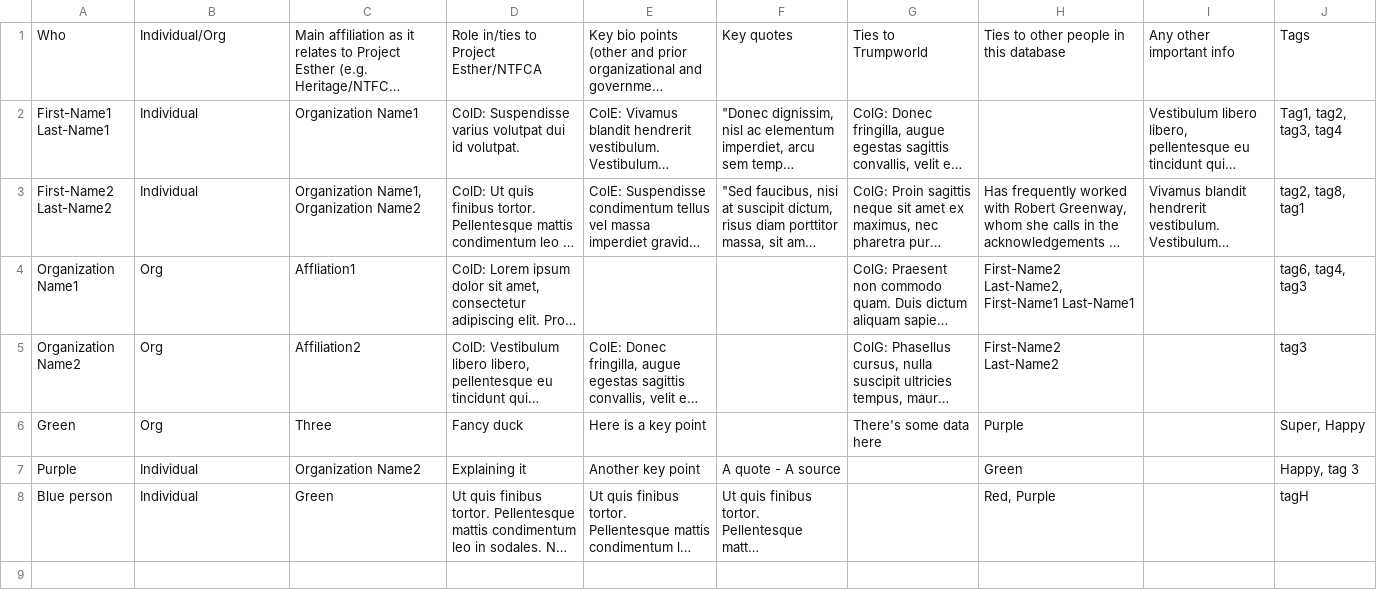
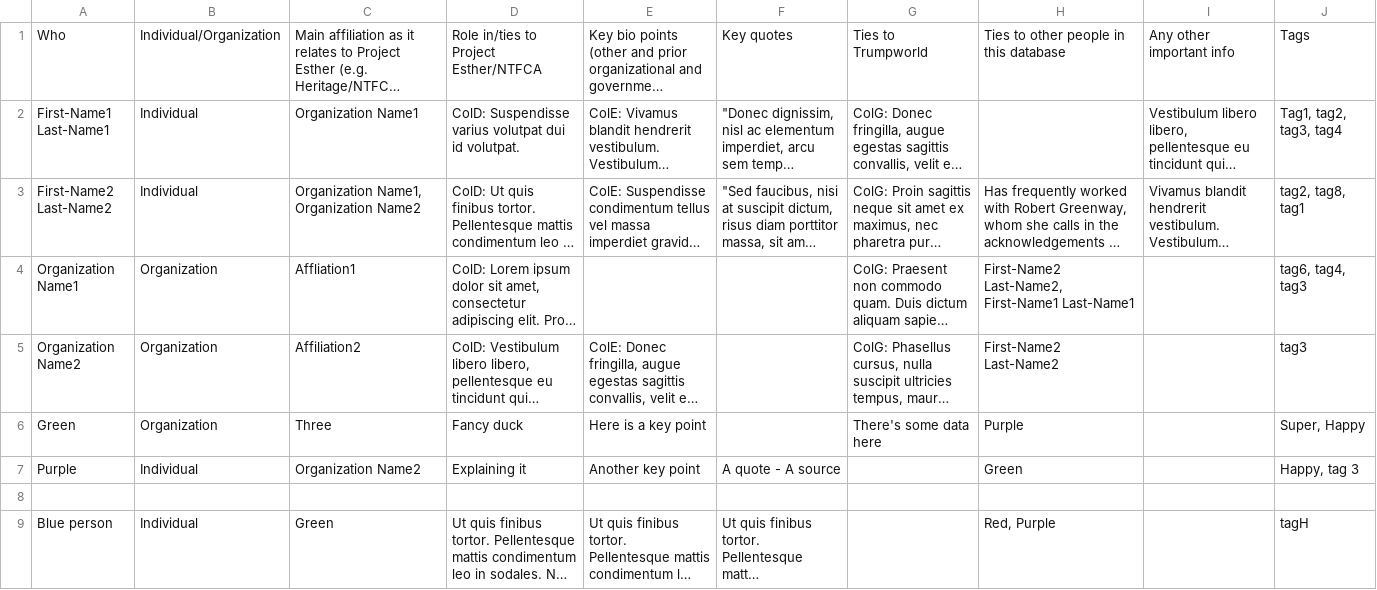
Before and after one commit to Political-Research-Associates/project-database, a CSV file: data.csv, drawn as a sheet; long unchanged cells end in …; the diff names each change by its address in the sheet, - before the commit and + after, or states it on an @@ line.

Commit message:
Update data.csv "Organization"

```diff
--- a/data.csv
+++ b/data.csv
-B1: Individual/Org
+B1: Individual/Organization
-B4:B6: Org
+B4:B6: Organization
+row 8: (empty)
```
